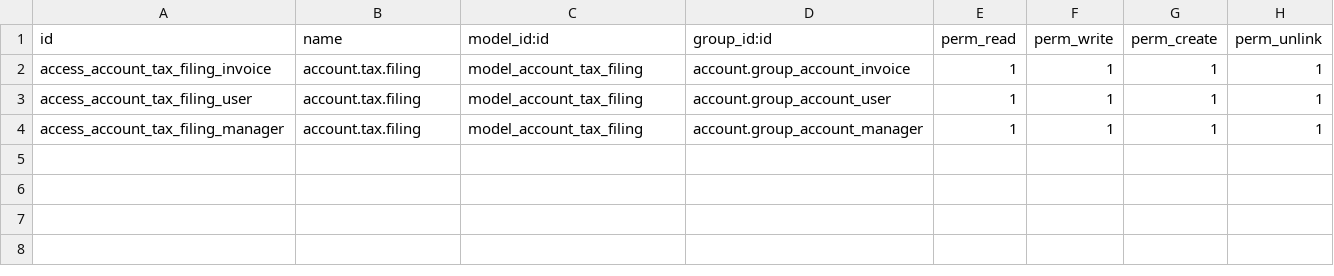
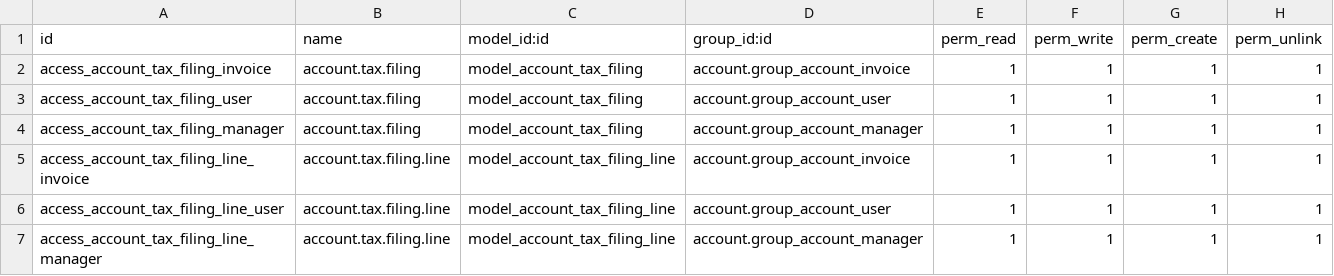
Before and after one commit to OCA/l10n-thailand, a CSV file: l10n_th_account_tax_filing/security/ir.model.access.csv, drawn as a sheet.

Commit message:
[FIX] l10n_th_account_tax_filing: change algorithm

```diff
--- a/l10n_th_account_tax_filing/security/ir.model.access.csv
+++ b/l10n_th_account_tax_filing/security/ir.model.access.csv
@@ -4 +4,4 @@ access_account_tax_filing_user,account.tax.filing,model_account_tax_filing,accou
 access_account_tax_filing_manager,account.tax.filing,model_account_tax_filing,account.group_account_manager,1,1,1,1
+access_account_tax_filing_line_invoice,account.tax.filing.line,model_account_tax_filing_line,account.group_account_invoice,1,1,1,1
+access_account_tax_filing_line_user,account.tax.filing.line,model_account_tax_filing_line,account.group_account_user,1,1,1,1
+access_account_tax_filing_line_manager,account.tax.filing.line,model_account_tax_filing_line,account.group_account_manager,1,1,1,1
```
Also changed, not shown: 6 other files.
